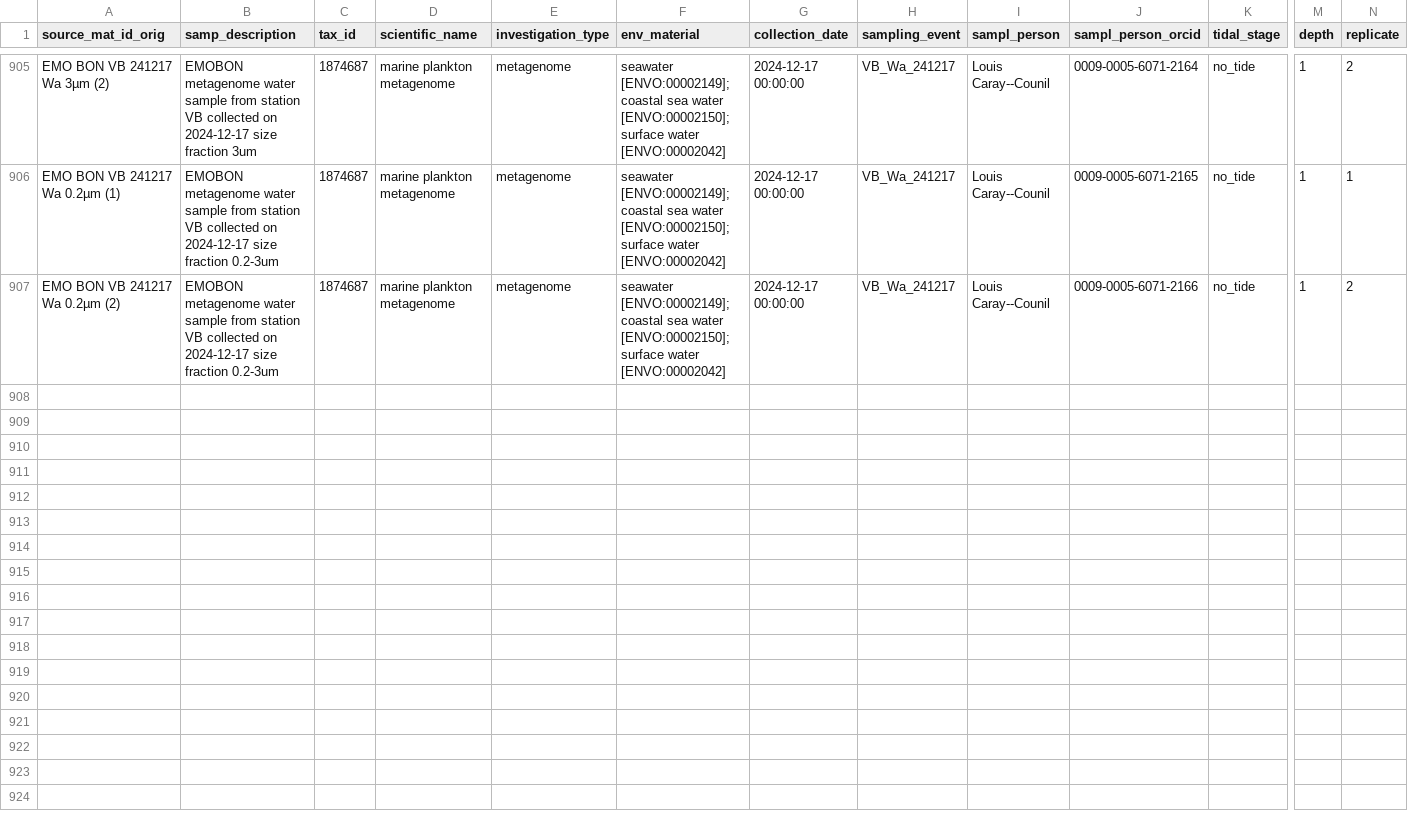
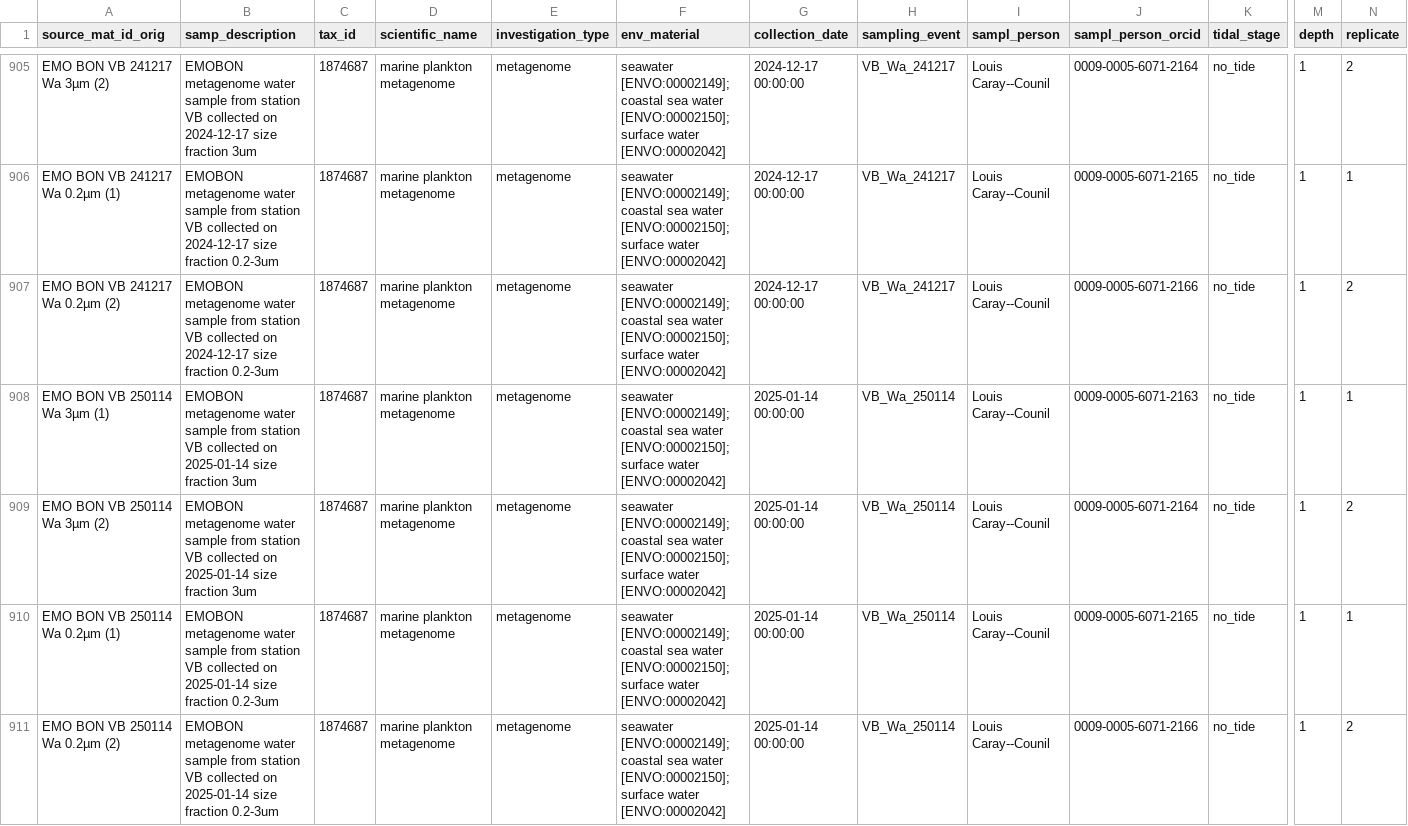
Before and after one commit to emo-bon/observatory-vb-crate, a CSV file: logsheets/raw/water_sampling.csv, drawn as a sheet; only a part is shown, gaps mark what is left out; rows hold the shown columns only; the diff names each change by its address in the sheet, - before the commit and + after, or states it on an @@ line.

```diff
--- a/logsheets/raw/water_sampling.csv
+++ b/logsheets/raw/water_sampling.csv
+row 908: EMO BON VB 250114 Wa 3µm (1) | EMOBON metagenome water sample from station VB collected on 2025-01-14 size fraction 3um | 1874687 | marine plankton metagenome | metagenome | seawater [ENVO:00002149]; coastal sea water [ENVO:00002150]; surface water [ENVO:00002042] | 2025-01-14 00:00:00 | VB_Wa_250114 | Louis Caray--Counil | 0009-0005-6071-2163 | no_tide | 1 | 1
+row 909: EMO BON VB 250114 Wa 3µm (2) | EMOBON metagenome water sample from station VB collected on 2025-01-14 size fraction 3um | 1874687 | marine plankton metagenome | metagenome | seawater [ENVO:00002149]; coastal sea water [ENVO:00002150]; surface water [ENVO:00002042] | 2025-01-14 00:00:00 | VB_Wa_250114 | Louis Caray--Counil | 0009-0005-6071-2164 | no_tide | 1 | 2
+row 910: EMO BON VB 250114 Wa 0.2µm (1) | EMOBON metagenome water sample from station VB collected on 2025-01-14 size fraction 0.2-3um | 1874687 | marine plankton metagenome | metagenome | seawater [ENVO:00002149]; coastal sea water [ENVO:00002150]; surface water [ENVO:00002042] | 2025-01-14 00:00:00 | VB_Wa_250114 | Louis Caray--Counil | 0009-0005-6071-2165 | no_tide | 1 | 1
+row 911: EMO BON VB 250114 Wa 0.2µm (2) | EMOBON metagenome water sample from station VB collected on 2025-01-14 size fraction 0.2-3um | 1874687 | marine plankton metagenome | metagenome | seawater [ENVO:00002149]; coastal sea water [ENVO:00002150]; surface water [ENVO:00002042] | 2025-01-14 00:00:00 | VB_Wa_250114 | Louis Caray--Counil | 0009-0005-6071-2166 | no_tide | 1 | 2
```
